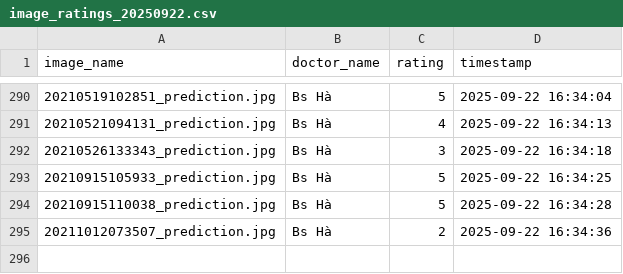
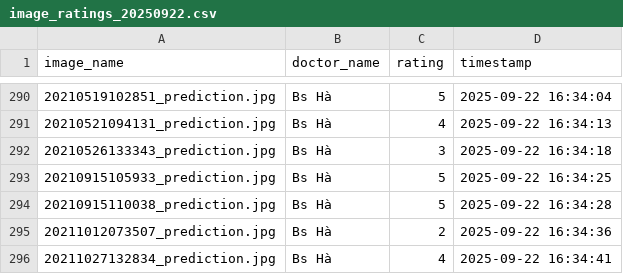
Before and after one commit to hoangphuct97/RT-DETR, a CSV file: ratings/image_ratings_20250922.csv, drawn as a sheet; only a part is shown, gaps mark what is left out; the diff names each change by its address in the sheet, - before the commit and + after, or states it on an @@ line.

Commit message:
Update ratings - 2025-09-22 16:34:41

```diff
--- a/ratings/image_ratings_20250922.csv
+++ b/ratings/image_ratings_20250922.csv
+row 296: 20211027132834_prediction.jpg | Bs Hà | 4 | 2025-09-22 16:34:41
```
